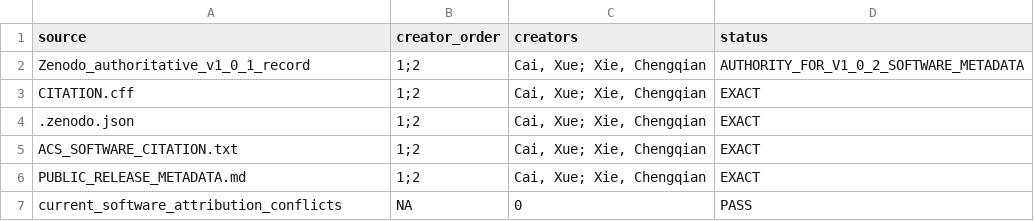
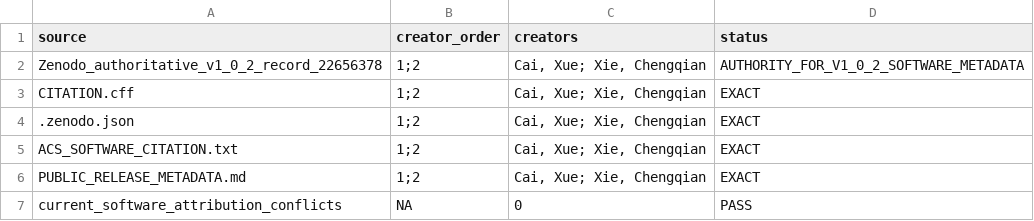
Before and after one commit to Xie1466/riad-ridd-psci-pairrank, a TSV file: CREATOR_ATTRIBUTION_AUDIT.tsv, drawn as a sheet.

Commit message:
docs: backfill Zenodo v1.0.2 DOI

```diff
--- a/CREATOR_ATTRIBUTION_AUDIT.tsv
+++ b/CREATOR_ATTRIBUTION_AUDIT.tsv
@@ -1,3 +1,3 @@
 source	creator_order	creators	status
-Zenodo_authoritative_v1_0_1_record	1;2	Cai, Xue; Xie, Chengqian	AUTHORITY_FOR_V1_0_2_SOFTWARE_METADATA
+Zenodo_authoritative_v1_0_2_record_22656378	1;2	Cai, Xue; Xie, Chengqian	AUTHORITY_FOR_V1_0_2_SOFTWARE_METADATA
 CITATION.cff	1;2	Cai, Xue; Xie, Chengqian	EXACT
```
Also changed, not shown: 12 other files.
